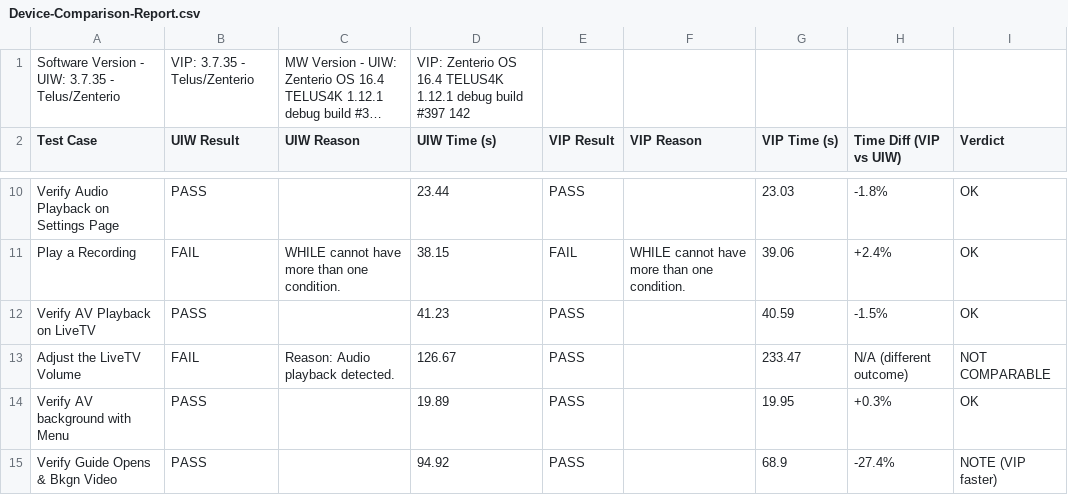
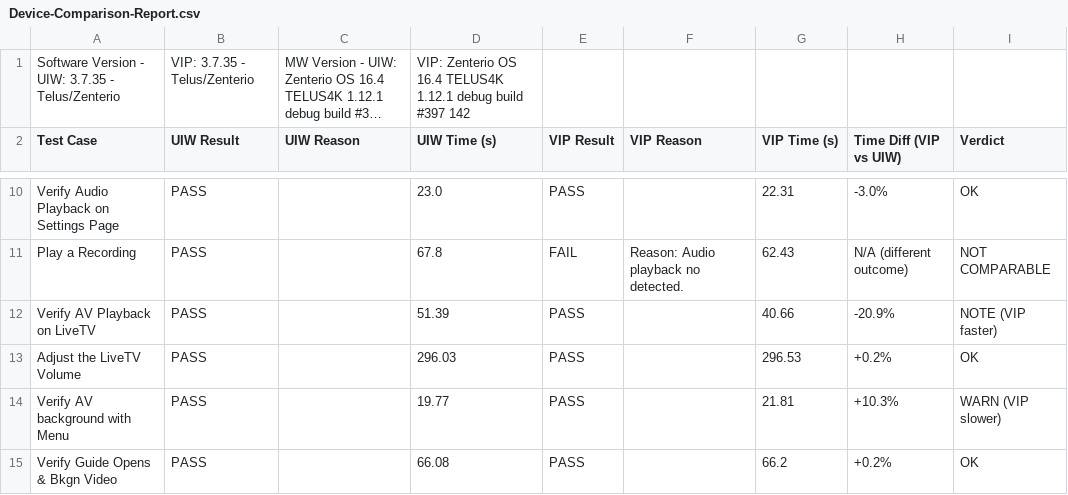
Before and after one commit to josebarba-bit/Parser, a CSV file: test_results/sbs/Device-Comparison-Report.csv, drawn as a sheet; only a part is shown, gaps mark what is left out; long unchanged cells end in …; the diff covers the shown part only; the diff names each change by its address in the sheet, - before the commit and + after, or states it on an @@ line.

```diff
--- a/test_results/sbs/Device-Comparison-Report.csv
+++ b/test_results/sbs/Device-Comparison-Report.csv
-D10 (UIW Time (s)): 23.44
+D10 (UIW Time (s)): 23.0
-G10 (VIP Time (s)): 23.03
+G10 (VIP Time (s)): 22.31
-H10 (Time Diff (VIP vs UIW)): -1.8%
+H10 (Time Diff (VIP vs UIW)): -3.0%
-B11 (UIW Result): FAIL
+B11 (UIW Result): PASS
-C11 (UIW Reason): WHILE cannot have more than one condition.
+C11 (UIW Reason): (empty)
-D11 (UIW Time (s)): 38.15
+D11 (UIW Time (s)): 67.8
-F11 (VIP Reason): WHILE cannot have more than one condition.
+F11 (VIP Reason): Reason: Audio playback no detected.
-G11 (VIP Time (s)): 39.06
+G11 (VIP Time (s)): 62.43
-H11 (Time Diff (VIP vs UIW)): +2.4%
+H11 (Time Diff (VIP vs UIW)): N/A (different outcome)
-I11 (Verdict): OK
+I11 (Verdict): NOT COMPARABLE
-D12 (UIW Time (s)): 41.23
+D12 (UIW Time (s)): 51.39
-G12 (VIP Time (s)): 40.59
+G12 (VIP Time (s)): 40.66
-H12 (Time Diff (VIP vs UIW)): -1.5%
+H12 (Time Diff (VIP vs UIW)): -20.9%
-I12 (Verdict): OK
+I12 (Verdict): NOTE (VIP faster)
-B13 (UIW Result): FAIL
+B13 (UIW Result): PASS
-C13 (UIW Reason): Reason: Audio playback detected.
+C13 (UIW Reason): (empty)
-D13 (UIW Time (s)): 126.67
+D13 (UIW Time (s)): 296.03
-G13 (VIP Time (s)): 233.47
+G13 (VIP Time (s)): 296.53
-H13 (Time Diff (VIP vs UIW)): N/A (different outcome)
+H13 (Time Diff (VIP vs UIW)): +0.2%
-I13 (Verdict): NOT COMPARABLE
+I13 (Verdict): OK
-D14 (UIW Time (s)): 19.89
+D14 (UIW Time (s)): 19.77
-G14 (VIP Time (s)): 19.95
+G14 (VIP Time (s)): 21.81
-H14 (Time Diff (VIP vs UIW)): +0.3%
+H14 (Time Diff (VIP vs UIW)): +10.3%
-I14 (Verdict): OK
+I14 (Verdict): WARN (VIP slower)
-D15 (UIW Time (s)): 94.92
+D15 (UIW Time (s)): 66.08
-G15 (VIP Time (s)): 68.9
+G15 (VIP Time (s)): 66.2
-H15 (Time Diff (VIP vs UIW)): -27.4%
+H15 (Time Diff (VIP vs UIW)): +0.2%
-I15 (Verdict): NOTE (VIP faster)
+I15 (Verdict): OK
```
Also changed, not shown: 64 edited cells elsewhere in this file.
